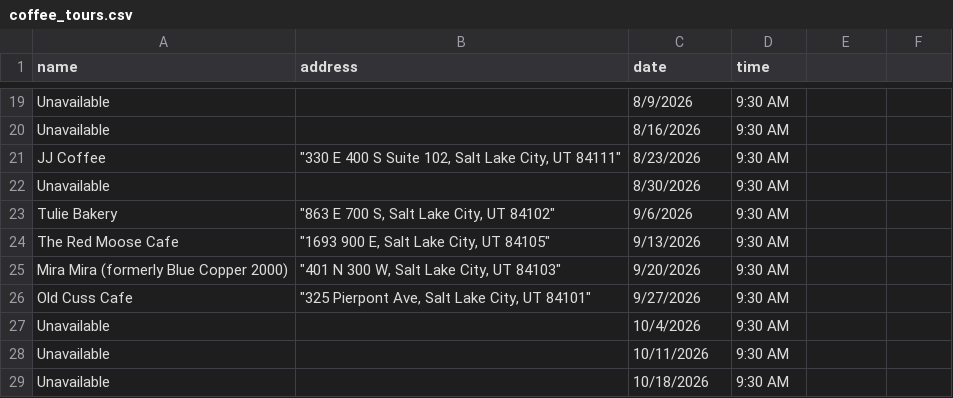
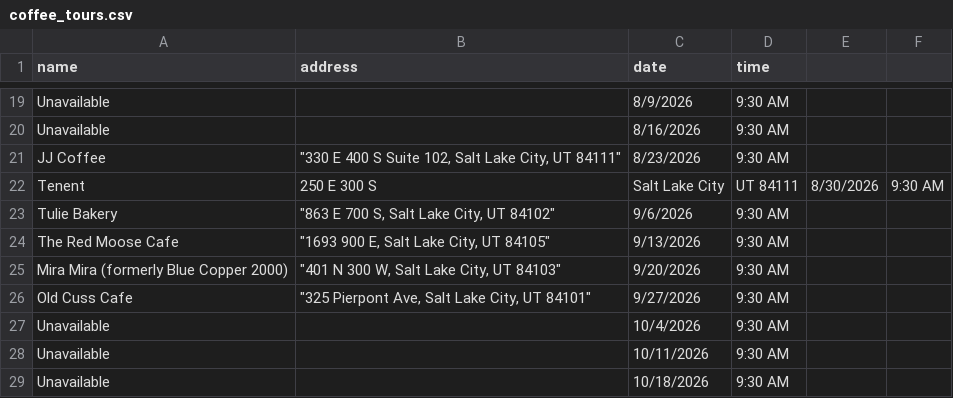
Before and after one commit to dciarl90/dciarl90.github.io, a CSV file: coffee_tours.csv, drawn as a sheet; only a part is shown, gaps mark what is left out; removed rows and columns are numbered as before the commit, all else as after; the diff names each change by its address in the sheet, - before the commit and + after, or states it on an @@ line.

Commit message:
Update coffee_tours.csv

```diff
--- a/coffee_tours.csv
+++ b/coffee_tours.csv
-row 22: Unavailable |  | 8/30/2026 | 9:30 AM
+row 22: Tenent | 250 E 300 S | Salt Lake City | UT 84111 | 8/30/2026 | 9:30 AM
```
